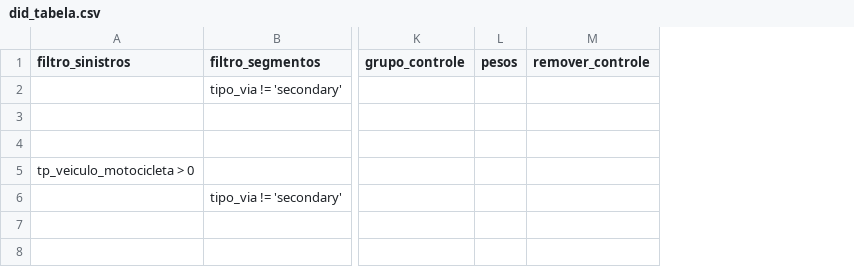
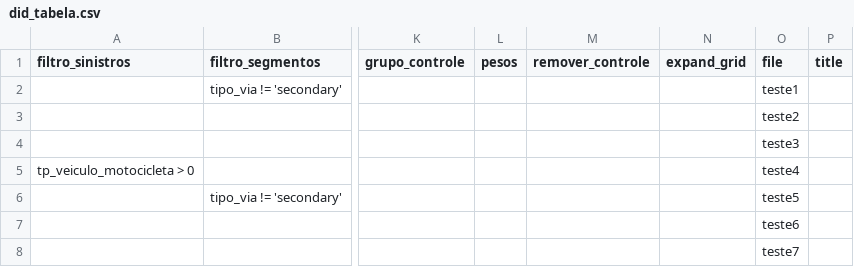
Before and after one commit to gustavo-tm/faixa-azul, a CSV file: dados_tratados/did_tabela.csv, drawn as a sheet; only a part is shown, gaps mark what is left out; the diff names each change by its address in the sheet, - before the commit and + after, or states it on an @@ line.

```diff
--- a/dados_tratados/did_tabela.csv
+++ b/dados_tratados/did_tabela.csv
+column N (expand_grid), empty
+column O (file), rows 2-8: teste1 | teste2 | teste3 | teste4 | teste5 | teste6 | teste7
+column P (title), empty
```
Also changed, not shown: 15 other files.
